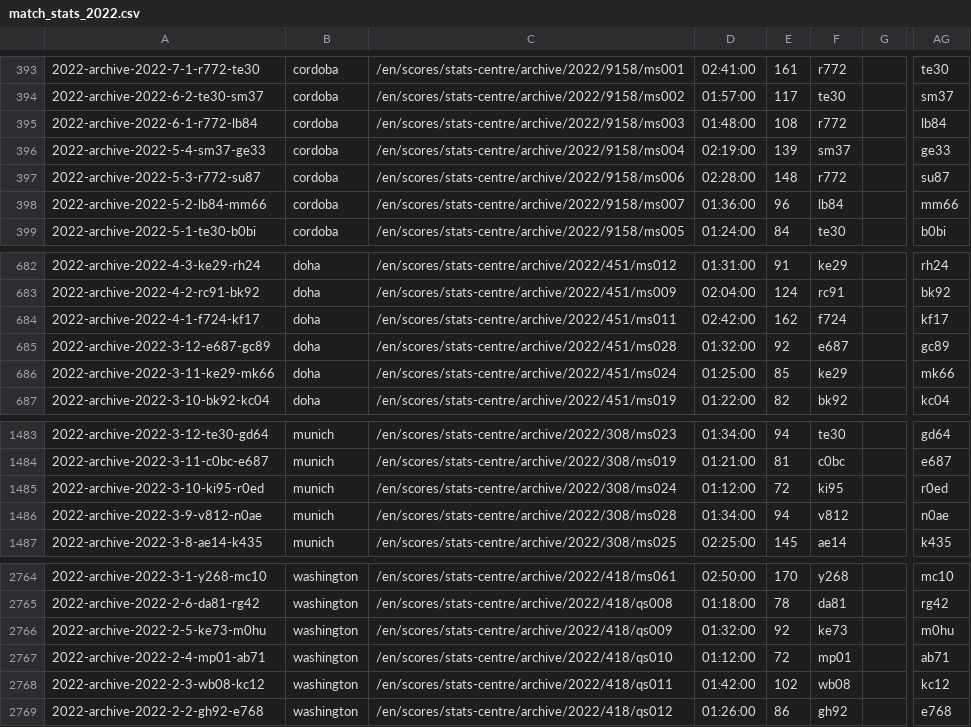
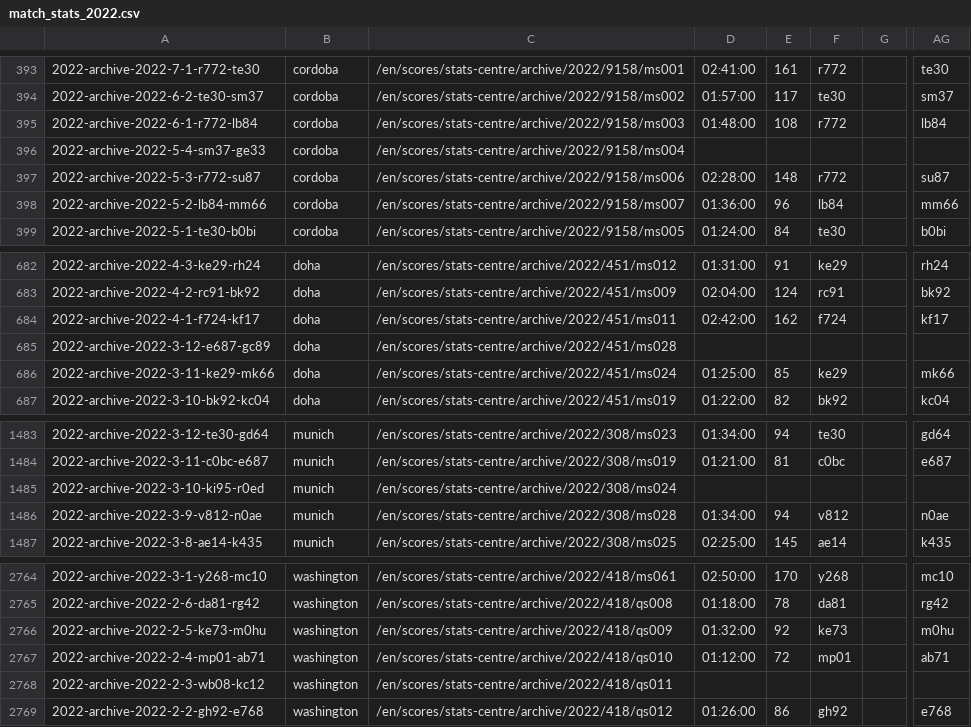
Before and after one commit to EmersonCosta0915/ATP-world-tour-tennis-data, a CSV file: csv/3_match_stats/match_stats_2022.csv, drawn as a sheet; only a part is shown, gaps mark what is left out; the diff names each change by its address in the sheet, - before the commit and + after, or states it on an @@ line.

Commit message:
update match scores

```diff
--- a/csv/3_match_stats/match_stats_2022.csv
+++ b/csv/3_match_stats/match_stats_2022.csv
-D396: 02:19:00
+D396: (empty)
-E396: 139
+E396: (empty)
-F396: sm37
+F396: (empty)
-AG396: ge33
+AG396: (empty)
-D685: 01:32:00
+D685: (empty)
-E685: 92
+E685: (empty)
-F685: e687
+F685: (empty)
-AG685: gc89
+AG685: (empty)
-D1485: 01:12:00
+D1485: (empty)
-E1485: 72
+E1485: (empty)
-F1485: ki95
+F1485: (empty)
-AG1485: r0ed
+AG1485: (empty)
-D2768: 01:42:00
+D2768: (empty)
-E2768: 102
+E2768: (empty)
-F2768: wb08
+F2768: (empty)
-AG2768: kc12
+AG2768: (empty)
```
